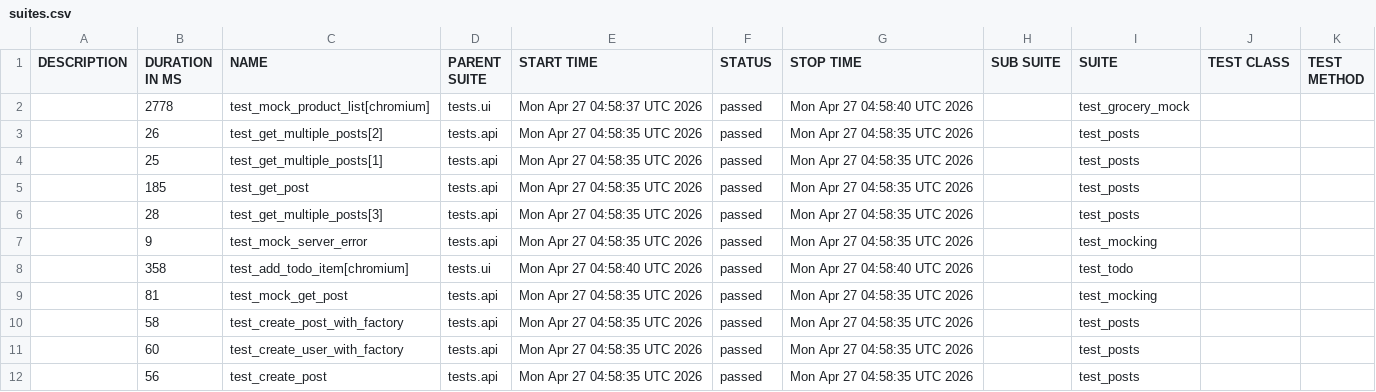
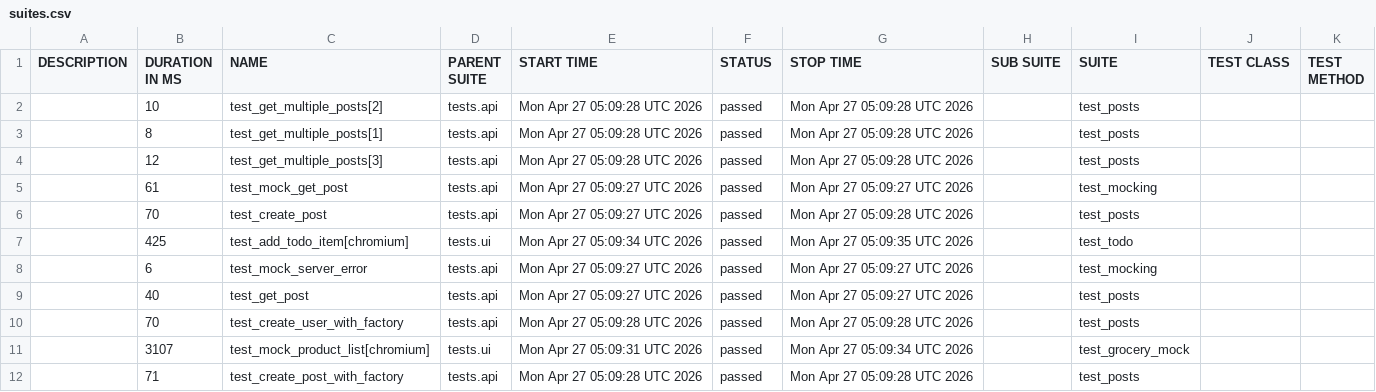
Before and after one commit to MichaelKarimAutomation/qa_framework, a CSV file: smoke/data/suites.csv, drawn as a sheet.

```diff
--- a/smoke/data/suites.csv
+++ b/smoke/data/suites.csv
@@ -1,12 +1,12 @@
 "DESCRIPTION","DURATION IN MS","NAME","PARENT SUITE","START TIME","STATUS","STOP TIME","SUB SUITE","SUITE","TEST CLASS","TEST METHOD"
-"","2778","test_mock_product_list[chromium]","tests.ui","Mon Apr 27 04:58:37 UTC 2026","passed","Mon Apr 27 04:58:40 UTC 2026","","test_grocery_mock","",""
-"","26","test_get_multiple_posts[2]","tests.api","Mon Apr 27 04:58:35 UTC 2026","passed","Mon Apr 27 04:58:35 UTC 2026","","test_posts","",""
-"","25","test_get_multiple_posts[1]","tests.api","Mon Apr 27 04:58:35 UTC 2026","passed","Mon Apr 27 04:58:35 UTC 2026","","test_posts","",""
-"","185","test_get_post","tests.api","Mon Apr 27 04:58:35 UTC 2026","passed","Mon Apr 27 04:58:35 UTC 2026","","test_posts","",""
-"","28","test_get_multiple_posts[3]","tests.api","Mon Apr 27 04:58:35 UTC 2026","passed","Mon Apr 27 04:58:35 UTC 2026","","test_posts","",""
-"","9","test_mock_server_error","tests.api","Mon Apr 27 04:58:35 UTC 2026","passed","Mon Apr 27 04:58:35 UTC 2026","","test_mocking","",""
-"","358","test_add_todo_item[chromium]","tests.ui","Mon Apr 27 04:58:40 UTC 2026","passed","Mon Apr 27 04:58:40 UTC 2026","","test_todo","",""
-"","81","test_mock_get_post","tests.api","Mon Apr 27 04:58:35 UTC 2026","passed","Mon Apr 27 04:58:35 UTC 2026","","test_mocking","",""
-"","58","test_create_post_with_factory","tests.api","Mon Apr 27 04:58:35 UTC 2026","passed","Mon Apr 27 04:58:35 UTC 2026","","test_posts","",""
-"","60","test_create_user_with_factory","tests.api","Mon Apr 27 04:58:35 UTC 2026","passed","Mon Apr 27 04:58:35 UTC 2026","","test_posts","",""
-"","56","test_create_post","tests.api","Mon Apr 27 04:58:35 UTC 2026","passed","Mon Apr 27 04:58:35 UTC 2026","","test_posts","",""
+"","10","test_get_multiple_posts[2]","tests.api","Mon Apr 27 05:09:28 UTC 2026","passed","Mon Apr 27 05:09:28 UTC 2026","","test_posts","",""
+"","8","test_get_multiple_posts[1]","tests.api","Mon Apr 27 05:09:28 UTC 2026","passed","Mon Apr 27 05:09:28 UTC 2026","","test_posts","",""
+"","12","test_get_multiple_posts[3]","tests.api","Mon Apr 27 05:09:28 UTC 2026","passed","Mon Apr 27 05:09:28 UTC 2026","","test_posts","",""
+"","61","test_mock_get_post","tests.api","Mon Apr 27 05:09:27 UTC 2026","passed","Mon Apr 27 05:09:27 UTC 2026","","test_mocking","",""
+"","70","test_create_post","tests.api","Mon Apr 27 05:09:27 UTC 2026","passed","Mon Apr 27 05:09:28 UTC 2026","","test_posts","",""
+"","425","test_add_todo_item[chromium]","tests.ui","Mon Apr 27 05:09:34 UTC 2026","passed","Mon Apr 27 05:09:35 UTC 2026","","test_todo","",""
+"","6","test_mock_server_error","tests.api","Mon Apr 27 05:09:27 UTC 2026","passed","Mon Apr 27 05:09:27 UTC 2026","","test_mocking","",""
+"","40","test_get_post","tests.api","Mon Apr 27 05:09:27 UTC 2026","passed","Mon Apr 27 05:09:27 UTC 2026","","test_posts","",""
+"","70","test_create_user_with_factory","tests.api","Mon Apr 27 05:09:28 UTC 2026","passed","Mon Apr 27 05:09:28 UTC 2026","","test_posts","",""
+"","3107","test_mock_product_list[chromium]","tests.ui","Mon Apr 27 05:09:31 UTC 2026","passed","Mon Apr 27 05:09:34 UTC 2026","","test_grocery_mock","",""
+"","71","test_create_post_with_factory","tests.api","Mon Apr 27 05:09:28 UTC 2026","passed","Mon Apr 27 05:09:28 UTC 2026","","test_posts","",""
```
Also changed, not shown: smoke/data/behaviors.csv, 54 other files.
